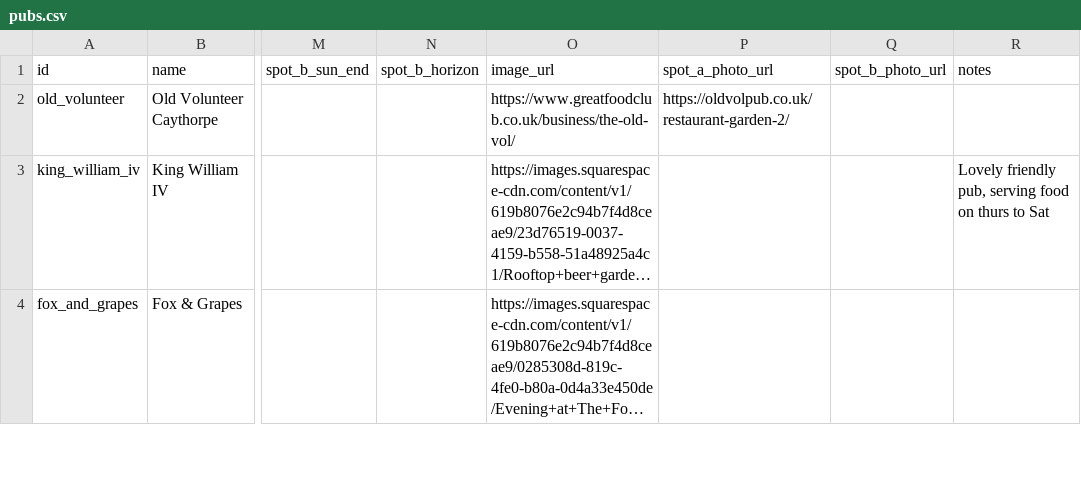
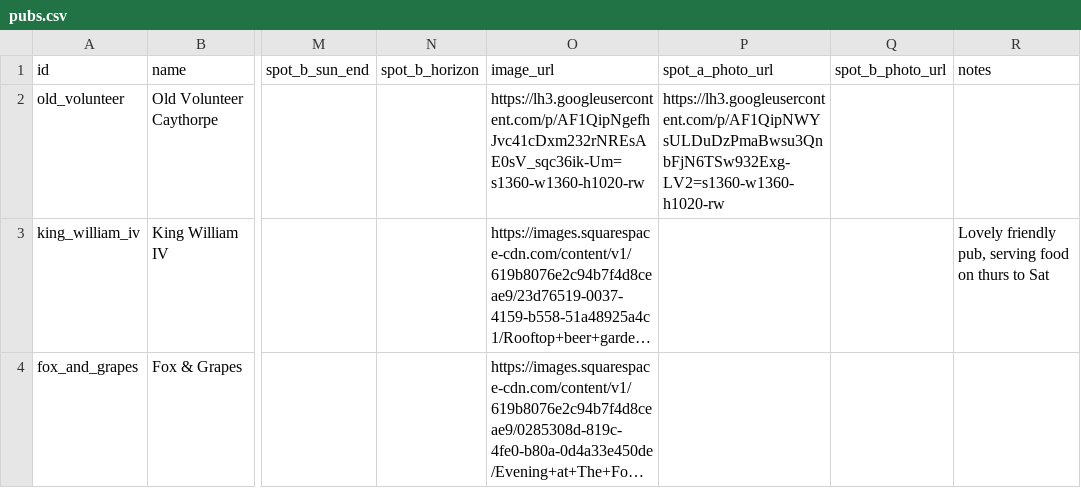
Before and after one commit to shawn845/DrinkingintheSun, a CSV file: app/public/data/pubs.csv, drawn as a sheet; only a part is shown, gaps mark what is left out; long unchanged cells end in …; the diff names each change by its address in the sheet, - before the commit and + after, or states it on an @@ line.

Commit message:
Update pubs/routes via admin tool

```diff
--- a/app/public/data/pubs.csv
+++ b/app/public/data/pubs.csv
-O2 (image_url): https://www.greatfoodclub.co.uk/business/the-old-vol/
+O2 (image_url): https://lh3.googleusercontent.com/p/AF1QipNgefhJvc41cDxm232rNREsAE0sV_sqc36ik-Um=s1360-w1360-h1020-rw
-P2 (spot_a_photo_url): https://oldvolpub.co.uk/restaurant-garden-2/
+P2 (spot_a_photo_url): https://lh3.googleusercontent.com/p/AF1QipNWYsULDuDzPmaBwsu3QnbFjN6TSw932Exg-LV2=s1360-w1360-h1020-rw
```
